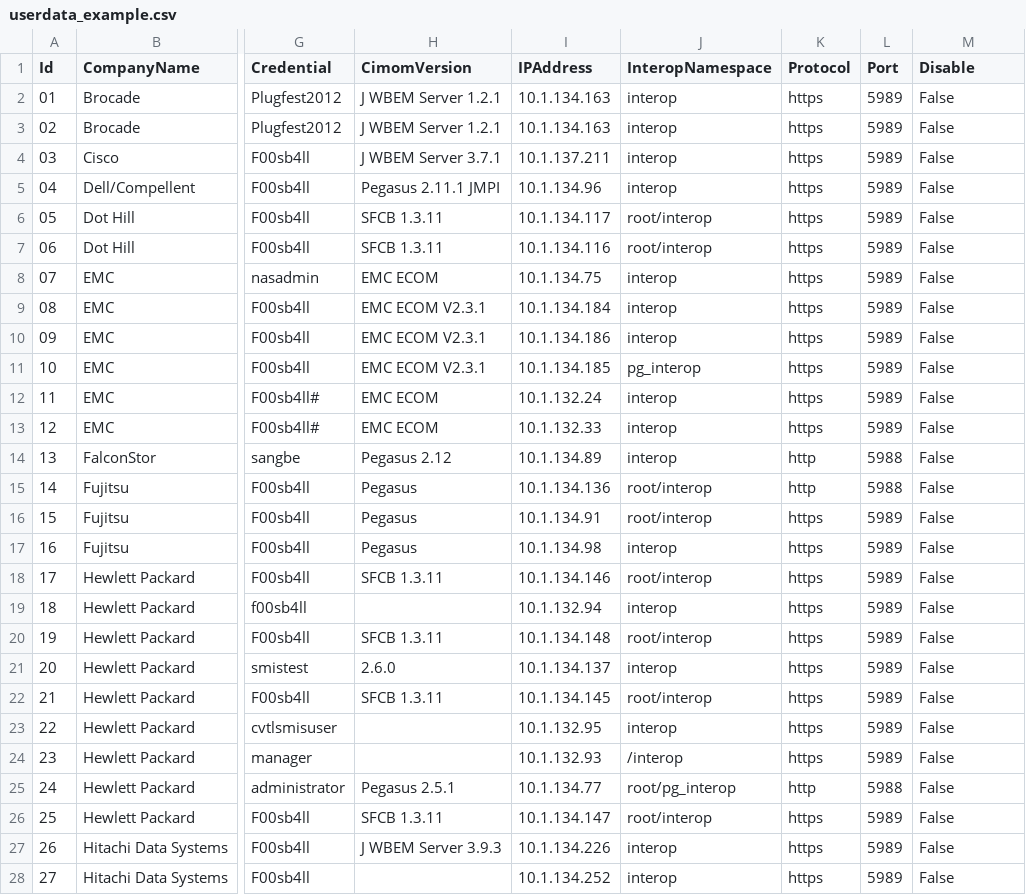
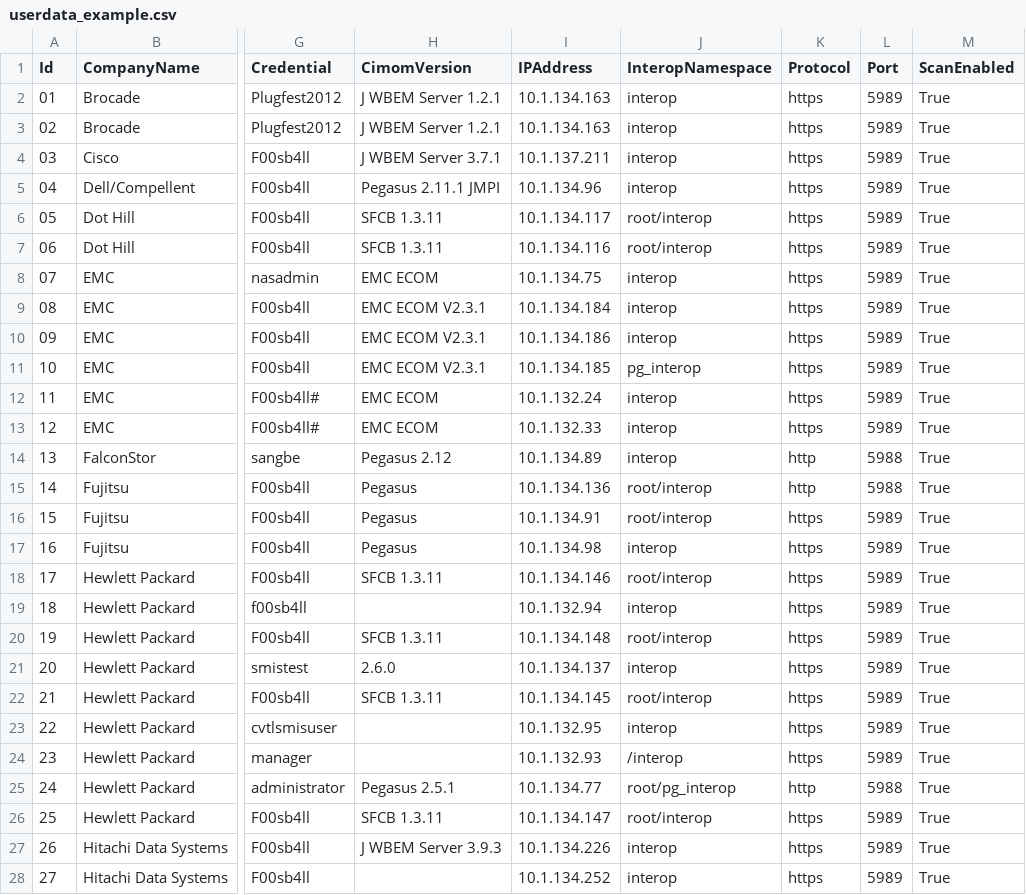
Before and after one commit to KSchopmeyer/smipyping, a CSV file: userdata_example.csv, drawn as a sheet; only a part is shown, gaps mark what is left out; the diff covers the shown part only; the diff names each change by its address in the sheet, - before the commit and + after, or states it on an @@ line.

```diff
--- a/userdata_example.csv
+++ b/userdata_example.csv
-M1: Disable
+M1: ScanEnabled
-M2:M28 (ScanEnabled): False
+M2:M28 (ScanEnabled): True
```
Also changed, not shown: 24 edited cells elsewhere in this file, 10 other files.
